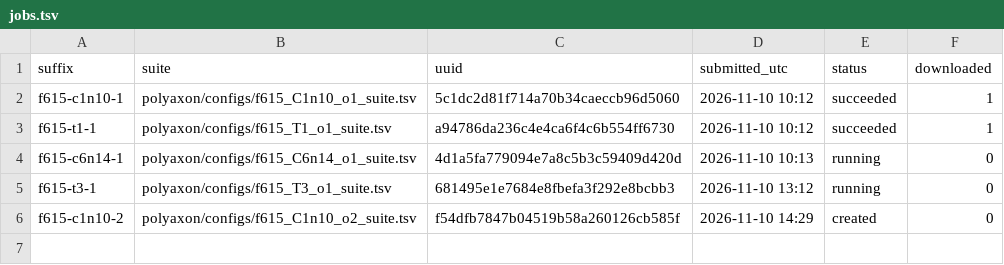
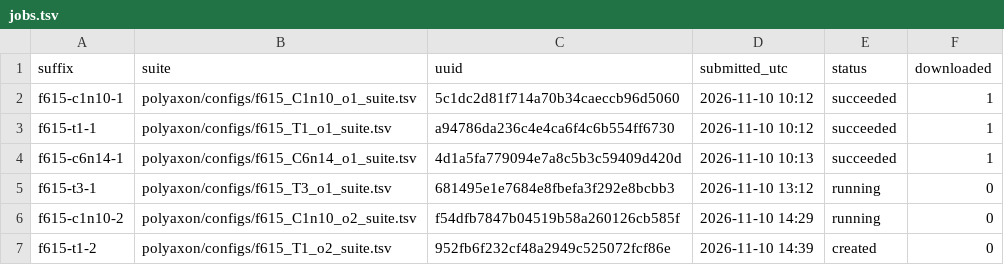
Before and after one commit to gabrielliman/prism-research, a TSV file: reports/data/F06/f615/jobs.tsv, drawn as a sheet.

```diff
--- a/reports/data/F06/f615/jobs.tsv
+++ b/reports/data/F06/f615/jobs.tsv
@@ -3,4 +3,5 @@ f615-c1n10-1	polyaxon/configs/f615_C1n10_o1_suite.tsv	5c1dc2d81f714a70b34caeccb9
 f615-t1-1	polyaxon/configs/f615_T1_o1_suite.tsv	a94786da236c4e4ca6f4c6b554ff6730	2026-11-10 10:12	succeeded	1
-f615-c6n14-1	polyaxon/configs/f615_C6n14_o1_suite.tsv	4d1a5fa779094e7a8c5b3c59409d420d	2026-11-10 10:13	running	0
+f615-c6n14-1	polyaxon/configs/f615_C6n14_o1_suite.tsv	4d1a5fa779094e7a8c5b3c59409d420d	2026-11-10 10:13	succeeded	1
 f615-t3-1	polyaxon/configs/f615_T3_o1_suite.tsv	681495e1e7684e8fbefa3f292e8bcbb3	2026-11-10 13:12	running	0
-f615-c1n10-2	polyaxon/configs/f615_C1n10_o2_suite.tsv	f54dfb7847b04519b58a260126cb585f	2026-11-10 14:29	created	0
+f615-c1n10-2	polyaxon/configs/f615_C1n10_o2_suite.tsv	f54dfb7847b04519b58a260126cb585f	2026-11-10 14:29	running	0
+f615-t1-2	polyaxon/configs/f615_T1_o2_suite.tsv	952fb6f232cf48a2949c525072fcf86e	2026-11-10 14:39	created	0
```
Also changed, not shown: 2 other files.
